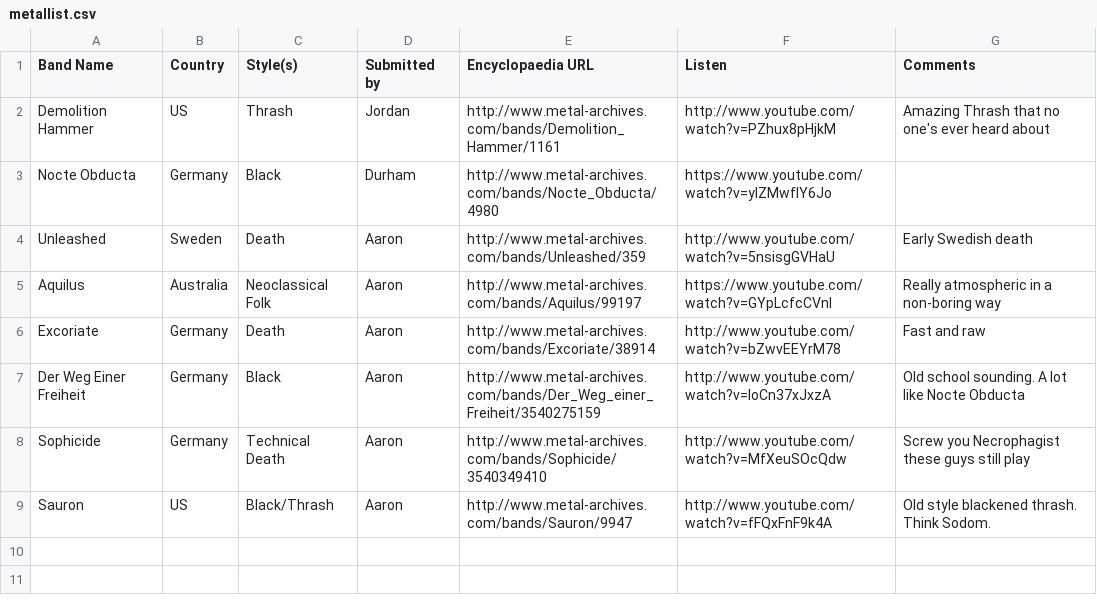
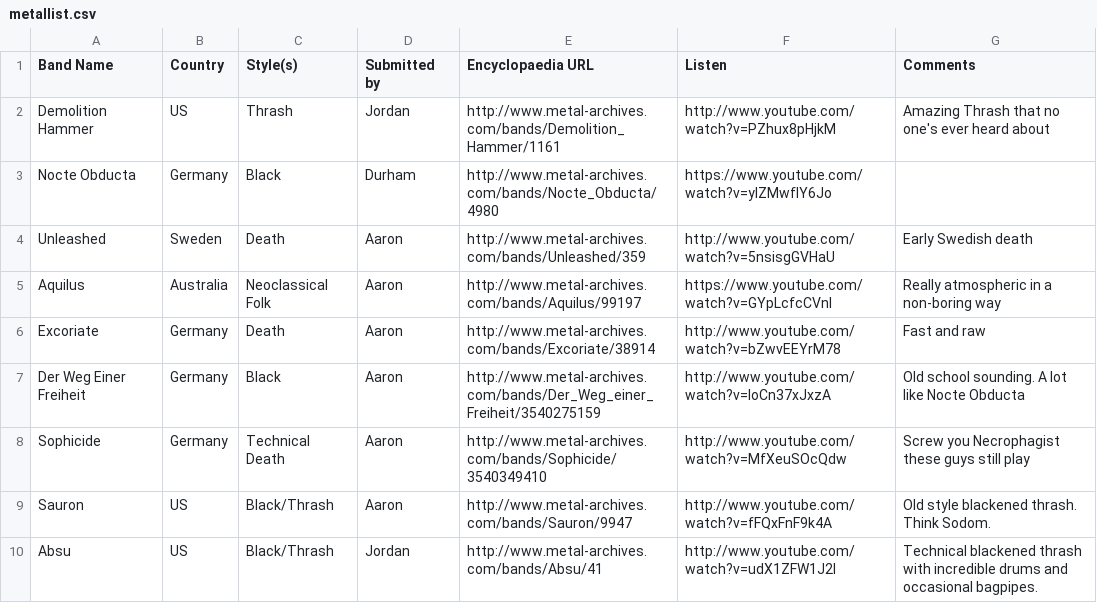
Before and after one commit to JordanMatuschka/metallist, a CSV file: metallist.csv, drawn as a sheet.

Commit message:
Absu! Get occult.

```diff
--- a/metallist.csv
+++ b/metallist.csv
@@ -9 +9,2 @@ Sophicide,Germany,Technical Death,Aaron,http://www.metal-archives.com/bands/Soph
 Sauron,US,Black/Thrash,Aaron,http://www.metal-archives.com/bands/Sauron/9947,http://www.youtube.com/watch?v=fFQxFnF9k4A,Old style blackened thrash. Think Sodom.
+Absu,US,Black/Thrash,Jordan,http://www.metal-archives.com/bands/Absu/41,http://www.youtube.com/watch?v=udX1ZFW1J2I,Technical blackened thrash with incredible drums and occasional bagpipes.
```
